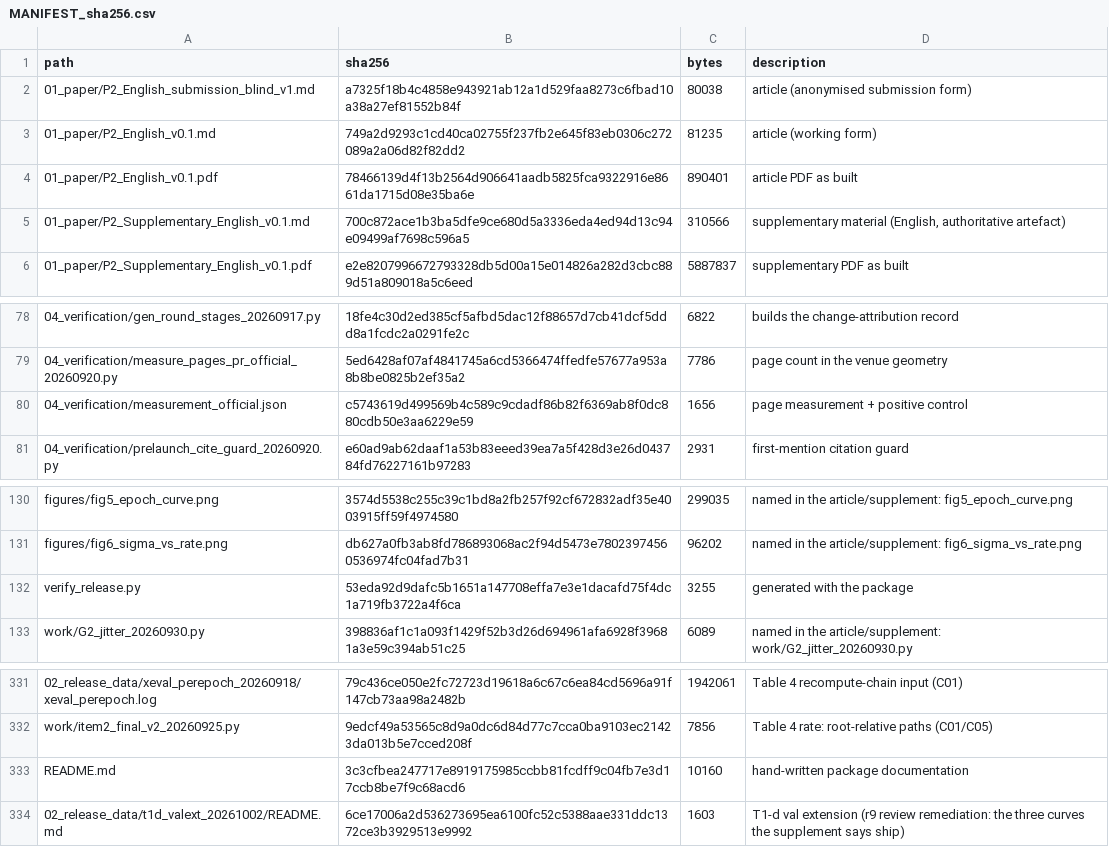
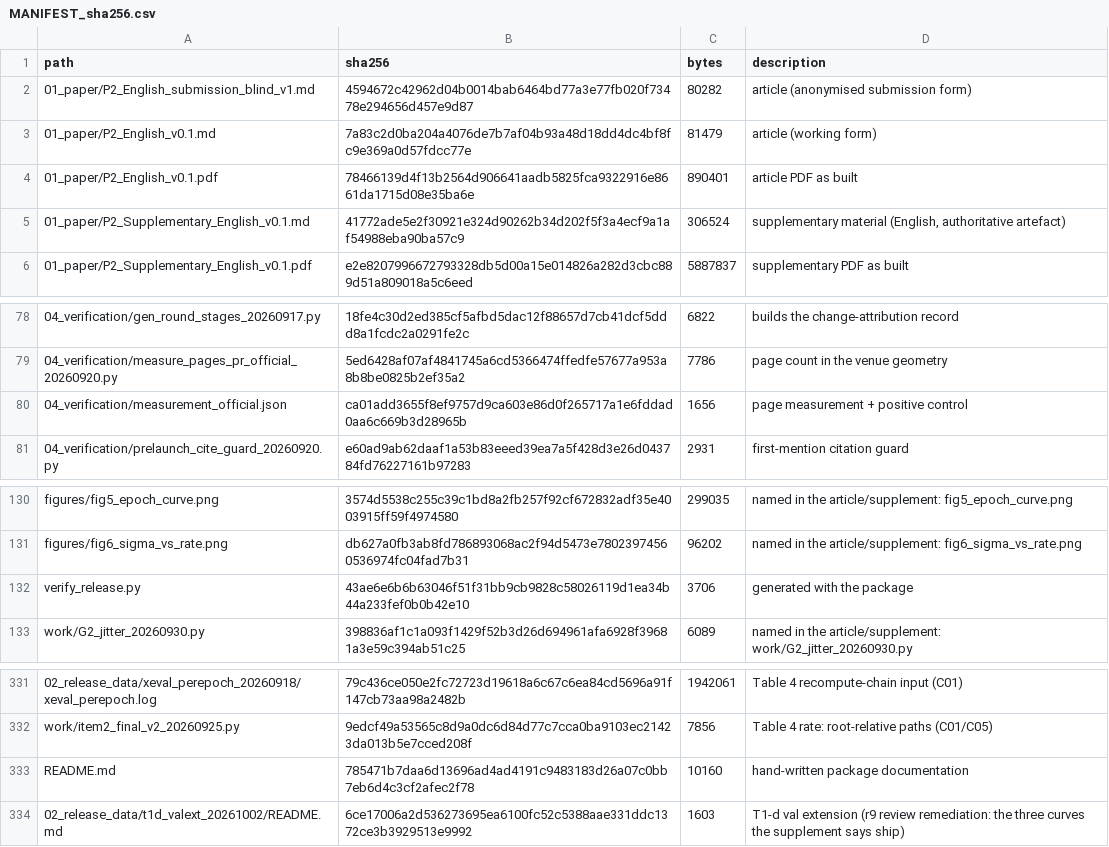
Before and after one commit to YBP2005/P2, a CSV file: MANIFEST_sha256.csv, drawn as a sheet; only a part is shown, gaps mark what is left out; the diff names each change by its address in the sheet, - before the commit and + after, or states it on an @@ line.

Commit message:
r17 hard items, all self-inflicted last round: fix S12's confirmatory-family claim (Table S8 carries raw p only; BH is stated, not tabulated), rewrite Table S43 so it no longer prints a second set of kappa/R2 against the printed one (now an honest reproduction: 765 points/41 runs exact, kappa to 0.003, R2 to 0.009 under the printed convention, plus the free-intercept control), state that what is scoped in 12 is the decomposition (2 cells) and not the identity (checked on all 13), make the recomputability list three items as the reproduction map implies, and exempt __pycache__/* as a directory so running the checkers no longer creates an 'unlisted' artefact. 35 pages, abstract 242 words.

```diff
--- a/MANIFEST_sha256.csv
+++ b/MANIFEST_sha256.csv
-B2 (sha256): a7325f18b4c4858e943921ab12a1d529faa8273c6fbad10a38a27ef81552b84f
+B2 (sha256): 4594672c42962d04b0014bab6464bd77a3e77fb020f73478e294656d457e9d87
-C2 (bytes): 80038
+C2 (bytes): 80282
-B3 (sha256): 749a2d9293c1cd40ca02755f237fb2e645f83eb0306c272089a2a06d82f82dd2
+B3 (sha256): 7a83c2d0ba204a4076de7b7af04b93a48d18dd4dc4bf8fc9e369a0d57fdcc77e
-C3 (bytes): 81235
+C3 (bytes): 81479
-B5 (sha256): 700c872ace1b3ba5dfe9ce680d5a3336eda4ed94d13c94e09499af7698c596a5
+B5 (sha256): 41772ade5e2f30921e324d90262b34d202f5f3a4ecf9a1af54988eba90ba57c9
-C5 (bytes): 310566
+C5 (bytes): 306524
-B80 (sha256): c5743619d499569b4c589c9cdadf86b82f6369ab8f0dc880cdb50e3aa6229e59
+B80 (sha256): ca01add3655f8ef9757d9ca603e86d0f265717a1e6fddad0aa6c669b3d28965b
-B132 (sha256): 53eda92d9dafc5b1651a147708effa7e3e1dacafd75f4dc1a719fb3722a4f6ca
+B132 (sha256): 43ae6e6b6b63046f51f31bb9cb9828c58026119d1ea34b44a233fef0b0b42e10
-C132 (bytes): 3255
+C132 (bytes): 3706
-B333 (sha256): 3c3cfbea247717e8919175985ccbb81fcdff9c04fb7e3d17ccb8be7f9c68acd6
+B333 (sha256): 785471b7daa6d13696ad4ad4191c9483183d26a07c0bb7eb6d4c3cf2afec2f78
```
Also changed, not shown: 6 other files.
